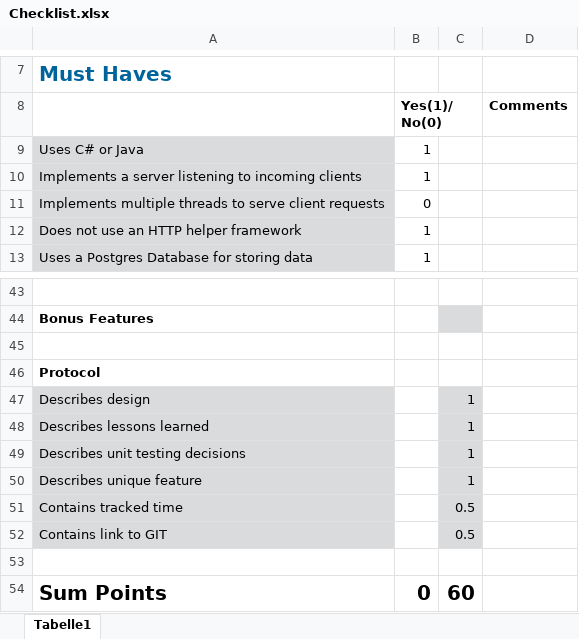
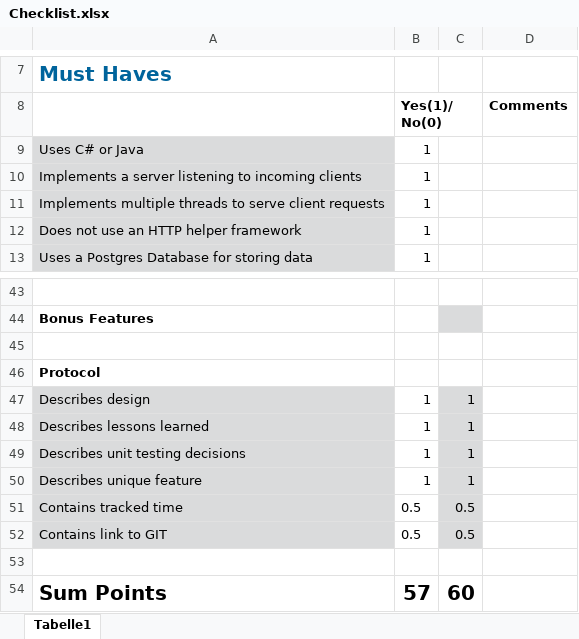
Before and after one commit to FloberPoP/Swen1-MTCG, an Excel workbook: Checklist.xlsx, sheet Tabelle1, drawn as a sheet; only a part is shown, gaps mark what is left out; values as stored, in another font and other column widths than the file's, no borders; conditional formats not drawn; the diff names each change by its address in the sheet, - before the commit and + after, or states it on an @@ line.

```diff
--- a/Checklist.xlsx (sheet Tabelle1)
+++ b/Checklist.xlsx (sheet Tabelle1)
-B11: 0
+B11: 1
-B47:B50: (empty)
+B47:B50: 1
-B51:B52: (empty)
+B51:B52: 0.5
-B54: 0
+B54: 57
```
Also changed, not shown: 23 other files.
